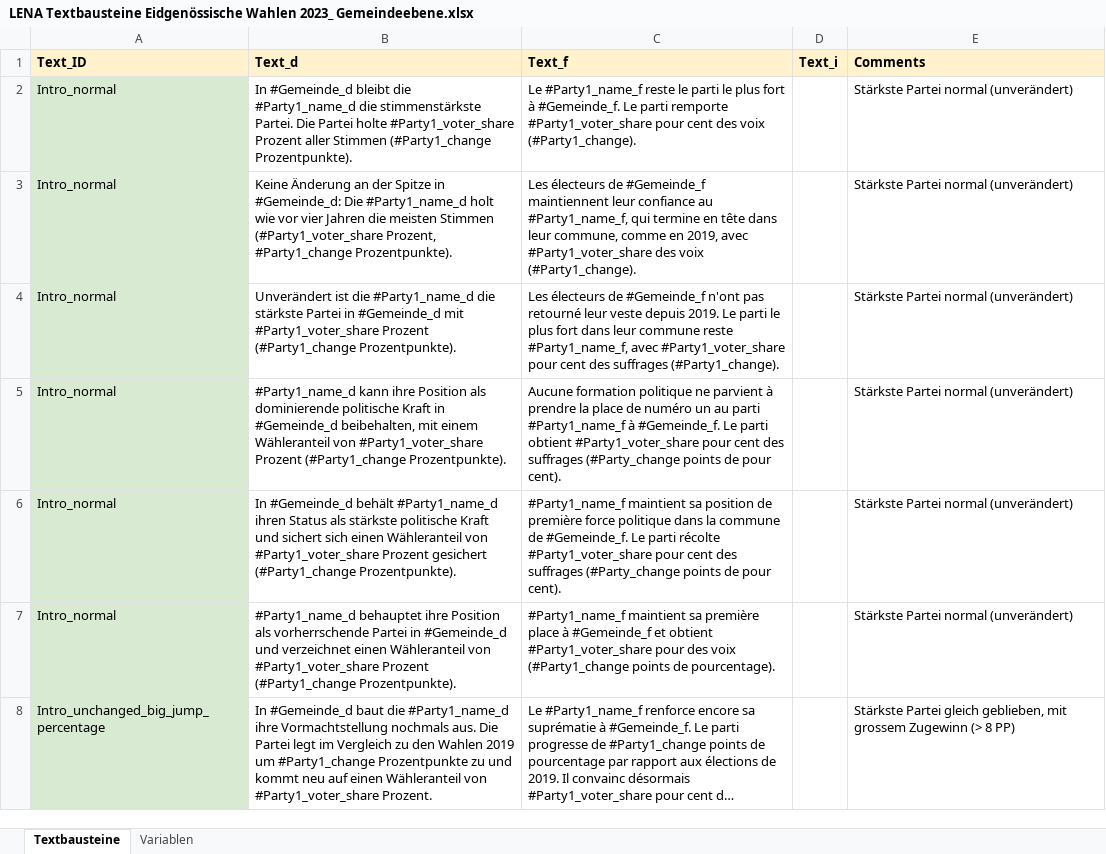
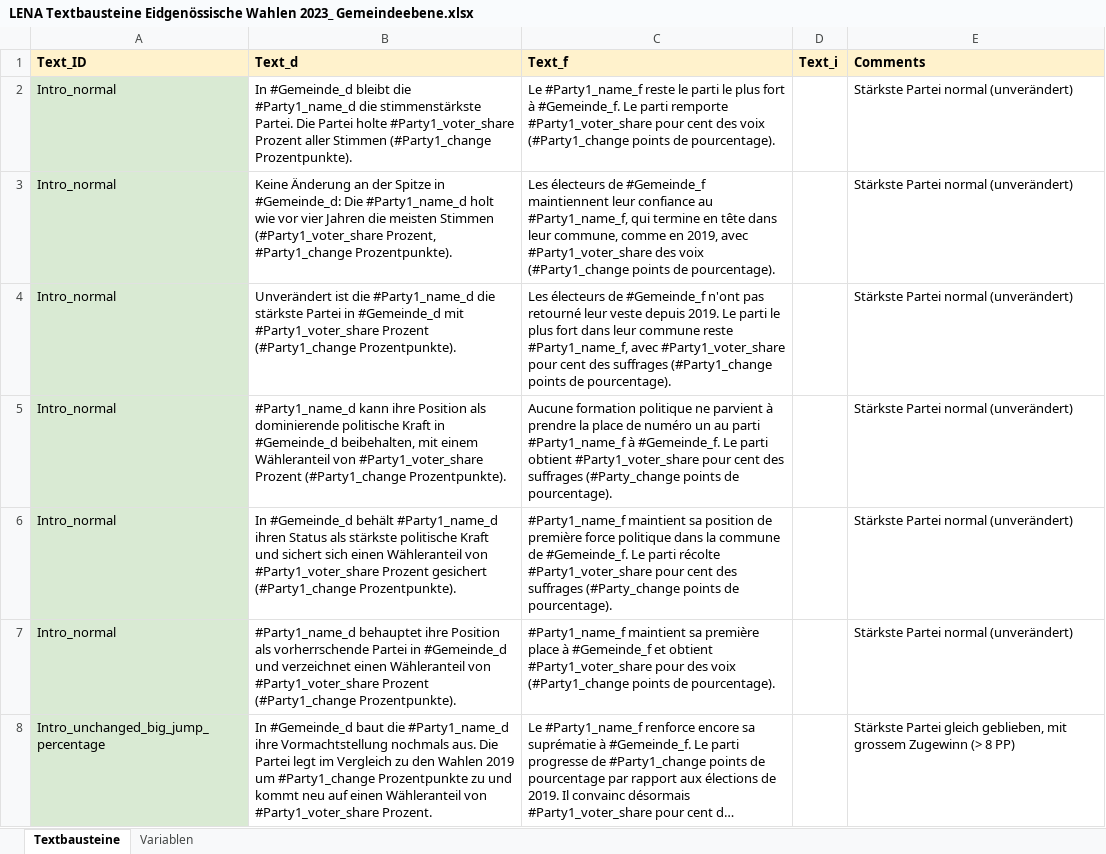
Before and after one commit to awp-finanznachrichten/sda_eidgenoessische_wahlen_datafeed, an Excel workbook: Texte/LENA Textbausteine Eidgenössische Wahlen 2023_ Gemeindeebene.xlsx, sheet Textbausteine, drawn as a sheet; only a part is shown; long unchanged cells end in …; values as stored, in another font and other column widths than the file's, no borders; charts and pictures not drawn; the diff covers the shown part only; the diff names each change by its address in the sheet, - before the commit and + after, or states it on an @@ line.

```diff
--- a/Texte/LENA Textbausteine Eidgenössische Wahlen 2023_ Gemeindeebene.xlsx (sheet Textbausteine)
+++ b/Texte/LENA Textbausteine Eidgenössische Wahlen 2023_ Gemeindeebene.xlsx (sheet Textbausteine)
-C2 (Text_f): …des voix (#Party1_change).
+C2 (Text_f): …des voix (#Party1_change points de pourcentage).
-C3 (Text_f): …des voix (#Party1_change).
+C3 (Text_f): …des voix (#Party1_change points de pourcentage).
-C4 (Text_f): …des suffrages (#Party1_change).
+C4 (Text_f): …des suffrages (#Party1_change points de pourcentage).
-C5 (Text_f): …points de pour cent).
+C5 (Text_f): …points de pourcentage).
-C6 (Text_f): …points de pour cent).
+C6 (Text_f): …points de pourcentage).
```
Also changed, not shown: 94 edited cells elsewhere in this sheet, 51 other files.
